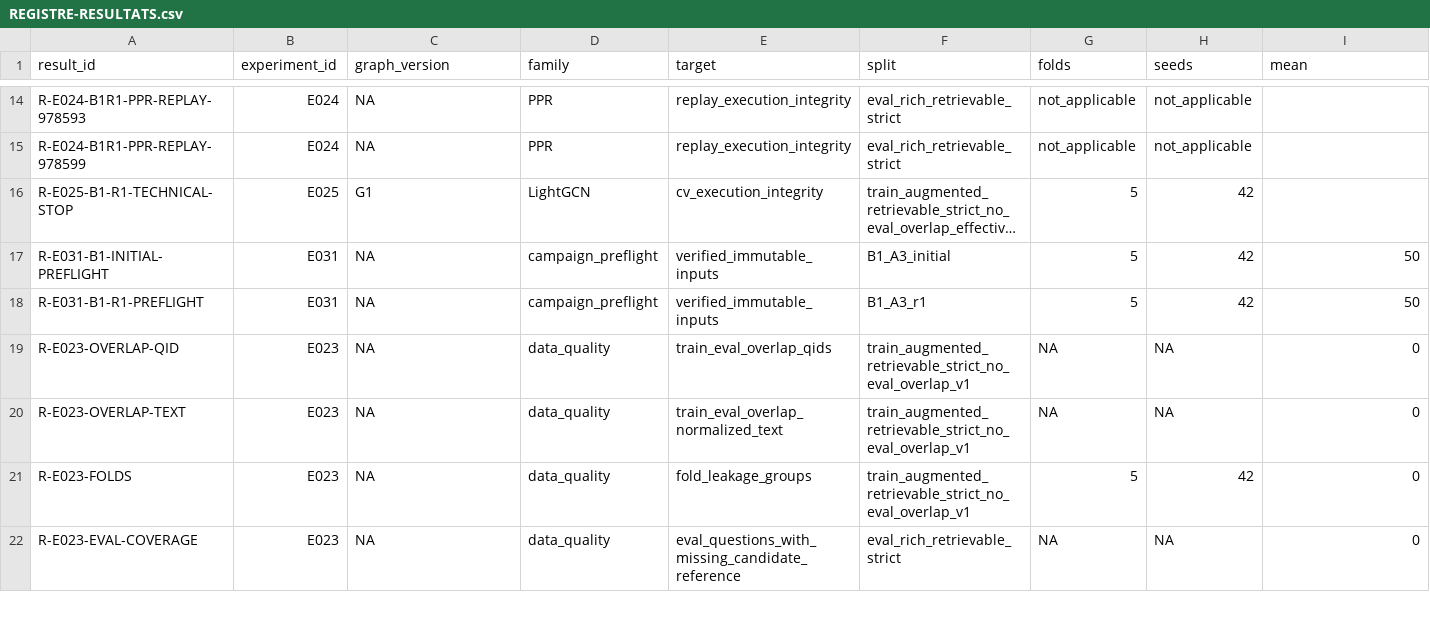
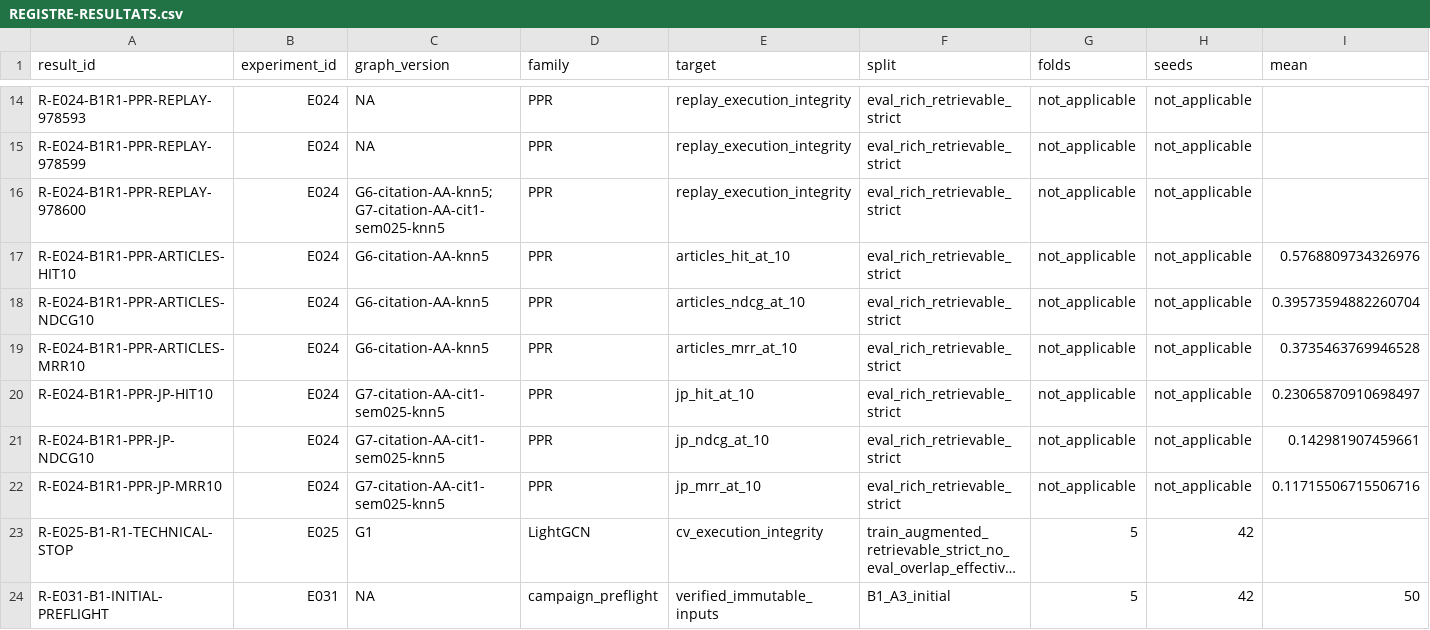
Before and after one commit to matt-kaep/legal_knowledge_graph, a CSV file: 01-Projet/paper-control/REGISTRE-RESULTATS.csv, drawn as a sheet; only a part is shown, gaps mark what is left out; the shorter side is filled out with more unchanged rows; long unchanged cells end in …; rows hold the shown columns only; the diff names each change by its address in the sheet, - before the commit and + after, or states it on an @@ line.

Commit message:
docs(benchmark): register B1 PPR final replay

```diff
--- a/01-Projet/paper-control/REGISTRE-RESULTATS.csv
+++ b/01-Projet/paper-control/REGISTRE-RESULTATS.csv
+row 16: R-E024-B1R1-PPR-REPLAY-978600 | E024 | G6-citation-AA-knn5;G7-citation-AA-cit1-sem025-knn5 | PPR | replay_execution_integrity | eval_rich_retrievable_strict | not_applicable | not_applicable
+row 17: R-E024-B1R1-PPR-ARTICLES-HIT10 | E024 | G6-citation-AA-knn5 | PPR | articles_hit_at_10 | eval_rich_retrievable_strict | not_applicable | not_applicable | 0.5768809734326976
+row 18: R-E024-B1R1-PPR-ARTICLES-NDCG10 | E024 | G6-citation-AA-knn5 | PPR | articles_ndcg_at_10 | eval_rich_retrievable_strict | not_applicable | not_applicable | 0.39573594882260704
+row 19: R-E024-B1R1-PPR-ARTICLES-MRR10 | E024 | G6-citation-AA-knn5 | PPR | articles_mrr_at_10 | eval_rich_retrievable_strict | not_applicable | not_applicable | 0.3735463769946528
+row 20: R-E024-B1R1-PPR-JP-HIT10 | E024 | G7-citation-AA-cit1-sem025-knn5 | PPR | jp_hit_at_10 | eval_rich_retrievable_strict | not_applicable | not_applicable | 0.23065870910698497
+row 21: R-E024-B1R1-PPR-JP-NDCG10 | E024 | G7-citation-AA-cit1-sem025-knn5 | PPR | jp_ndcg_at_10 | eval_rich_retrievable_strict | not_applicable | not_applicable | 0.142981907459661
+row 22: R-E024-B1R1-PPR-JP-MRR10 | E024 | G7-citation-AA-cit1-sem025-knn5 | PPR | jp_mrr_at_10 | eval_rich_retrievable_strict | not_applicable | not_applicable | 0.11715506715506716
```
Also changed, not shown: 01-Projet/paper-control/REGISTRE-EXPERIENCES.csv, 2 other files.
